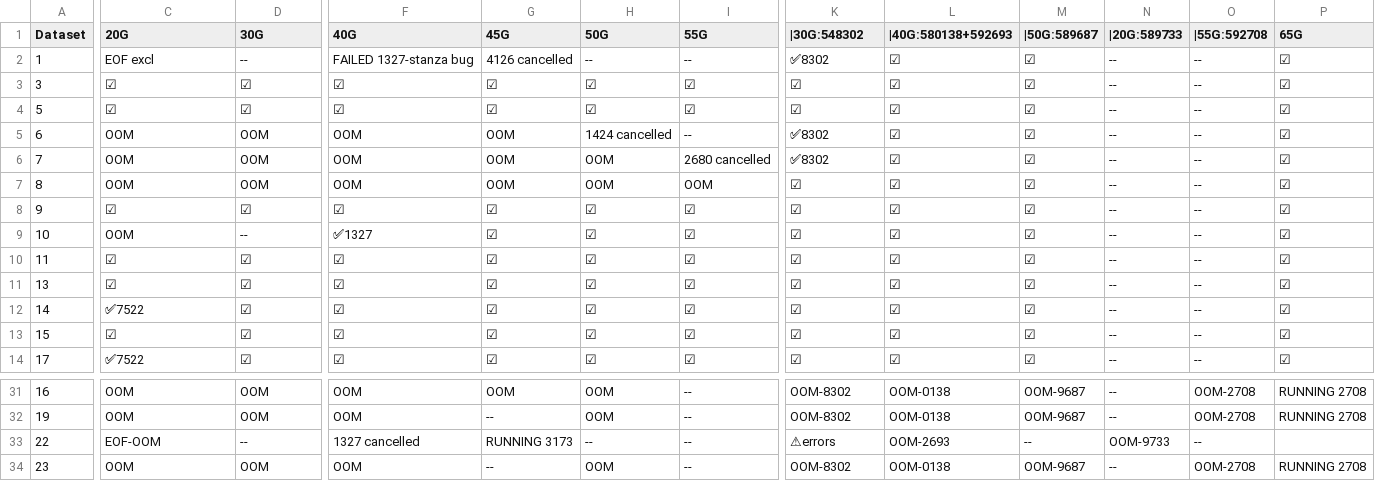
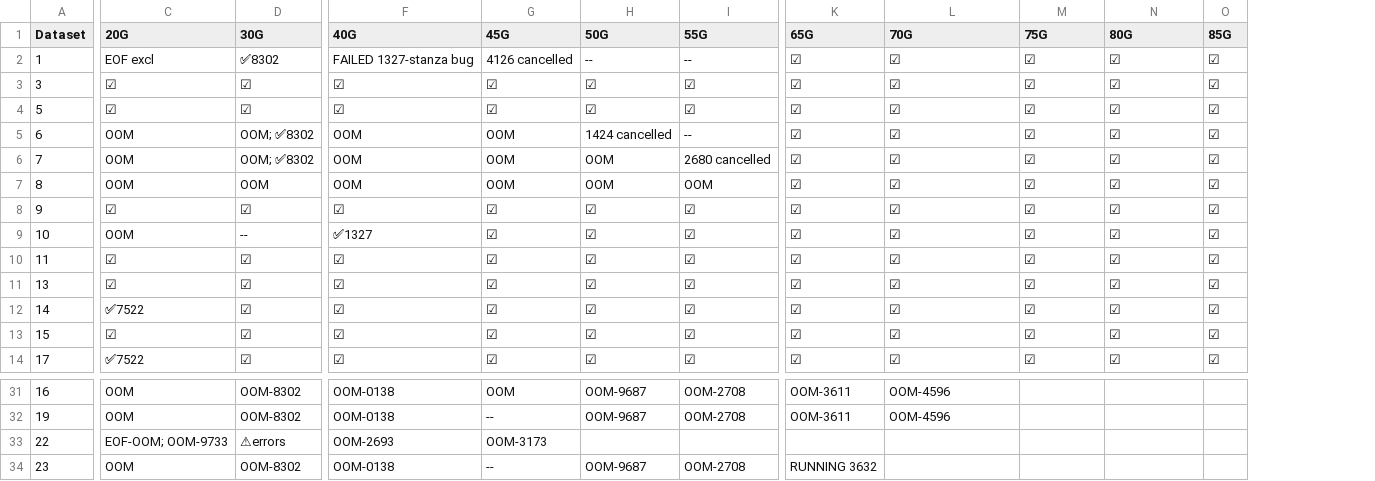
Before and after one commit to MatsRooth/puddin, a CSV file: PuddinStatus.csv, drawn as a sheet; only a part is shown, gaps mark what is left out; removed rows and columns are numbered as before the commit, all else as after; the diff covers the shown part only; the diff names each change by its address in the sheet, - before the commit and + after, or states it on an @@ line.

```diff
--- a/PuddinStatus.csv
+++ b/PuddinStatus.csv
-column N (|20G:589733), rows 2-14: all --; rows 31-34: -- | -- | OOM-9733 | --
-column O (|55G:592708), rows 2-14: all --; rows 31-34: OOM-2708 | OOM-2708 | -- | OOM-2708
+column O (85G), rows 2-14: all ☑
-K1: |30G:548302
+K1: 65G
-L1: |40G:580138+592693
+L1: 70G
-M1: |50G:589687
+M1: 75G
-N1: 65G
+N1: 80G
-D2 (30G): --
+D2 (30G): ✅8302
-K2 (65G): ✅8302
+K2 (65G): ☑
-D5:D6 (30G): OOM
+D5:D6 (30G): OOM; ✅8302
-K5:K6 (65G): ✅8302
+K5:K6 (65G): ☑
-D31:D32 (30G): OOM
+D31:D32 (30G): OOM-8302
-F31:F32 (40G): OOM
+F31:F32 (40G): OOM-0138
-H31:H32 (50G): OOM
+H31:H32 (50G): OOM-9687
-I31:I32 (55G): --
+I31:I32 (55G): OOM-2708
-K31:K32 (65G): OOM-8302
+K31:K32 (65G): OOM-3611
-L31:L32 (70G): OOM-0138
+L31:L32 (70G): OOM-4596
-M31:M32 (75G): OOM-9687
+M31:M32 (75G): (empty)
-N31:N32 (80G): RUNNING 2708
+N31:N32 (80G): (empty)
-C33 (20G): EOF-OOM
+C33 (20G): EOF-OOM; OOM-9733
-D33 (30G): --
+D33 (30G): ⚠errors
-F33 (40G): 1327 cancelled
+F33 (40G): OOM-2693
-G33 (45G): RUNNING 3173
+G33 (45G): OOM-3173
-H33 (50G): --
+H33 (50G): (empty)
-I33 (55G): --
+I33 (55G): (empty)
-K33 (65G): ⚠errors
+K33 (65G): (empty)
-L33 (70G): OOM-2693
+L33 (70G): (empty)
-M33 (75G): --
+M33 (75G): (empty)
-D34 (30G): OOM
+D34 (30G): OOM-8302
-F34 (40G): OOM
+F34 (40G): OOM-0138
-H34 (50G): OOM
+H34 (50G): OOM-9687
-I34 (55G): --
+I34 (55G): OOM-2708
-K34 (65G): OOM-8302
+K34 (65G): RUNNING 3632
-L34 (70G): OOM-0138
+L34 (70G): (empty)
-M34 (75G): OOM-9687
+M34 (75G): (empty)
-N34 (80G): RUNNING 2708
+N34 (80G): (empty)
```
Also changed, not shown: 45 edited cells elsewhere in this file.
